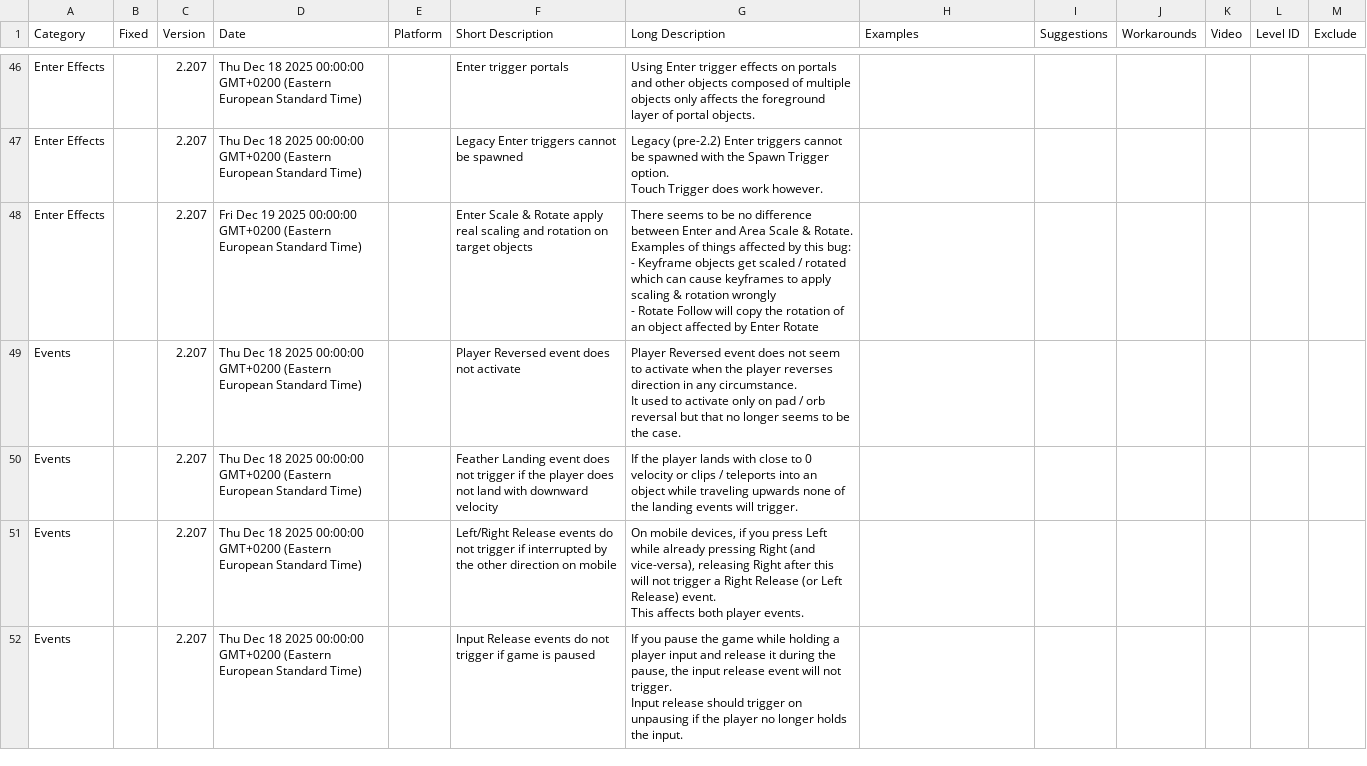
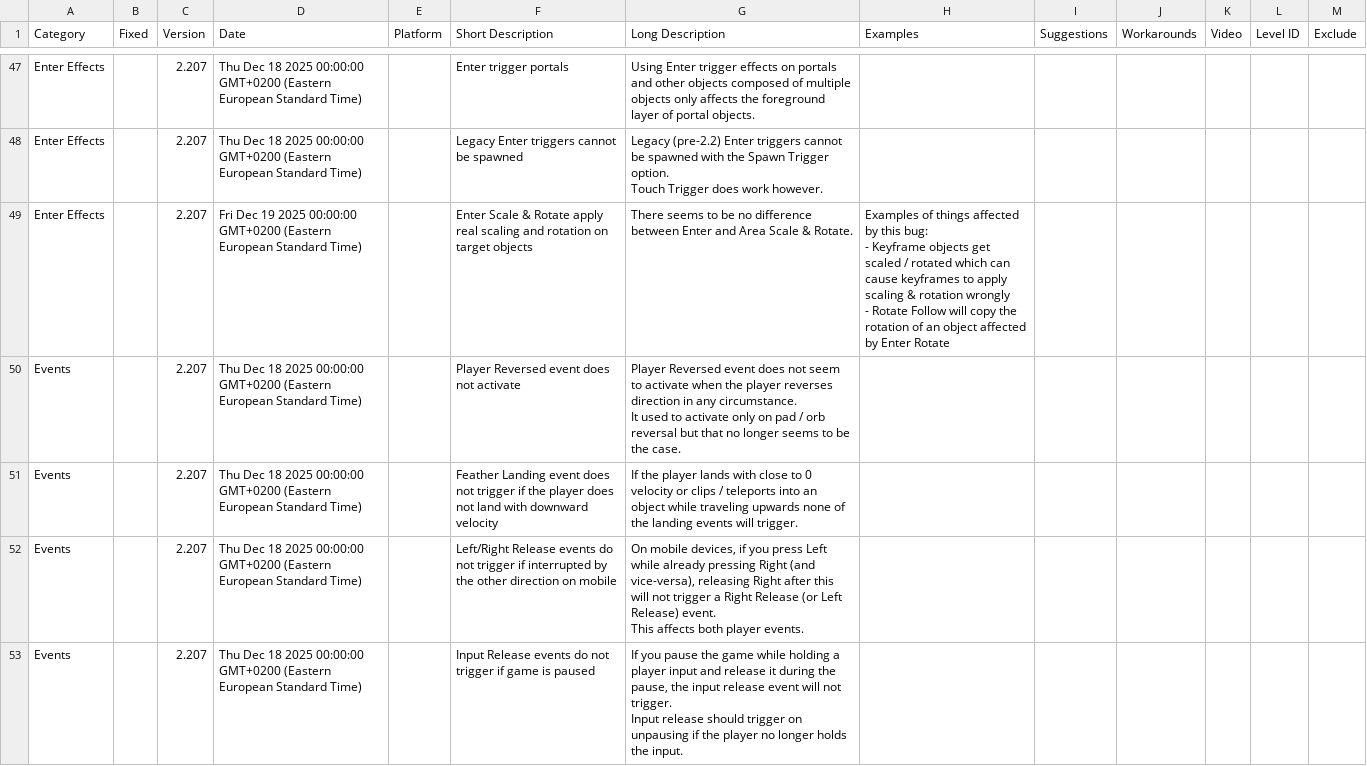
Before and after one commit to UHDanke/gd_docs, a CSV file: data/bug_list.csv, drawn as a sheet; only a part is shown, gaps mark what is left out; the diff covers the shown part only.

Commit message:
Update data/bug_list.csv from Google Sheets

```diff
--- a/data/bug_list.csv
+++ b/data/bug_list.csv
@@ -167,7 +150,5 @@ Enter Effects,,2.207,Thu Dec 18 2025 00:00:00 GMT+0200 (Eastern European Standar
 Touch Trigger does work however.",,,,,,
-Enter Effects,,2.207,Fri Dec 19 2025 00:00:00 GMT+0200 (Eastern European Standard Time),,Enter Scale & Rotate apply real scaling and rotation on target objects,"There seems to be no difference between Enter and Area Scale & Rotate.
-
-Examples of things affected by this bug:
-- Keyframe objects get scaled / rotated which can cause keyframes to apply scaling & rotation wrongly
-- Rotate Follow will copy the rotation of an object affected by Enter Rotate",,,,,,
+Enter Effects,,2.207,Fri Dec 19 2025 00:00:00 GMT+0200 (Eastern European Standard Time),,Enter Scale & Rotate apply real scaling and rotation on target objects,There seems to be no difference between Enter and Area Scale & Rotate.,"Examples of things affected by this bug:
+- Keyframe objects get scaled / rotated which can cause keyframes to apply scaling & rotation wrongly
+- Rotate Follow will copy the rotation of an object affected by Enter Rotate",,,,,
 Events,,2.207,Thu Dec 18 2025 00:00:00 GMT+0200 (Eastern European Standard Time),,Player Reversed event does not activate,"Player Reversed event does not seem to activate when the player reverses direction in any circumstance.
```
Also changed, not shown: 3 added rows and 28 edited cells elsewhere in this file.
